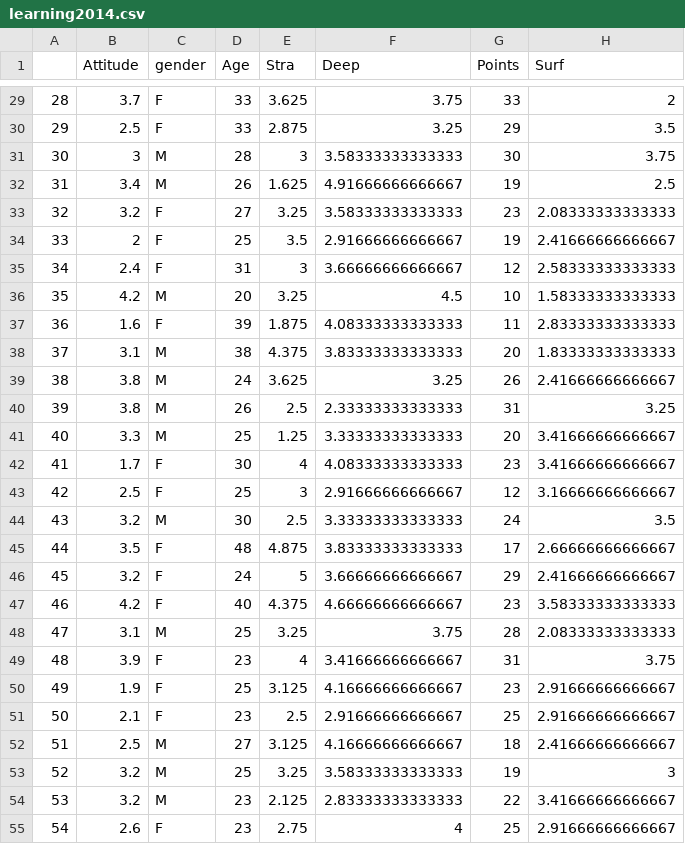
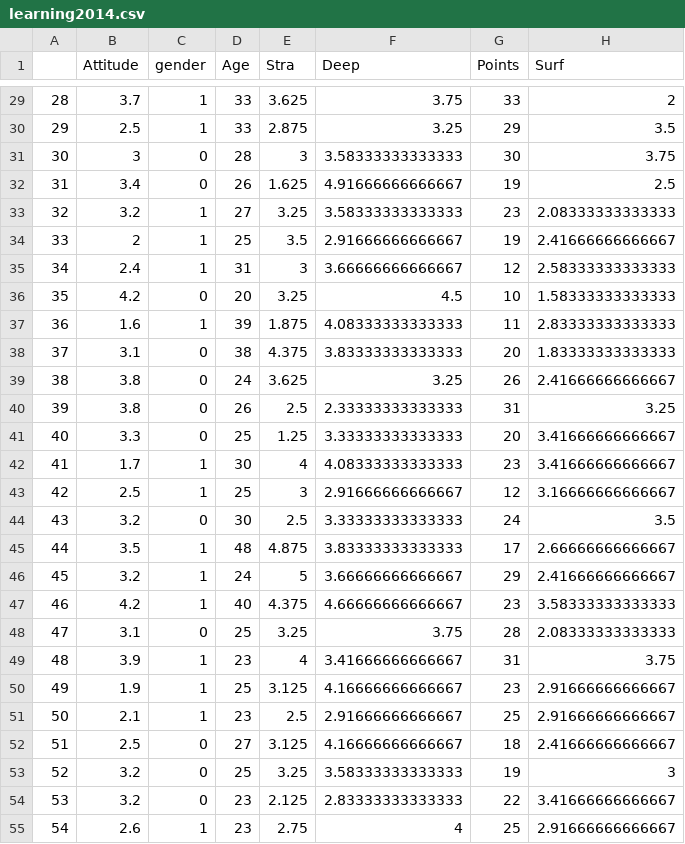
Before and after one commit to martkaila/IODS-project, a CSV file: data/learning2014.csv, drawn as a sheet; only a part is shown, gaps mark what is left out; the diff covers the shown part only.

Commit message:
Edited gender variable

```diff
--- a/data/learning2014.csv
+++ b/data/learning2014.csv
@@ -29,27 +29,27 @@
-"28",3.7,"F",33,3.625,3.75,33,2
-"29",2.5,"F",33,2.875,3.25,29,3.5
-"30",3,"M",28,3,3.58333333333333,30,3.75
-"31",3.4,"M",26,1.625,4.91666666666667,19,2.5
-"32",3.2,"F",27,3.25,3.58333333333333,23,2.08333333333333
-"33",2,"F",25,3.5,2.91666666666667,19,2.41666666666667
-"34",2.4,"F",31,3,3.66666666666667,12,2.58333333333333
-"35",4.2,"M",20,3.25,4.5,10,1.58333333333333
-"36",1.6,"F",39,1.875,4.08333333333333,11,2.83333333333333
-"37",3.1,"M",38,4.375,3.83333333333333,20,1.83333333333333
-"38",3.8,"M",24,3.625,3.25,26,2.41666666666667
-"39",3.8,"M",26,2.5,2.33333333333333,31,3.25
-"40",3.3,"M",25,1.25,3.33333333333333,20,3.41666666666667
-"41",1.7,"F",30,4,4.08333333333333,23,3.41666666666667
-"42",2.5,"F",25,3,2.91666666666667,12,3.16666666666667
-"43",3.2,"M",30,2.5,3.33333333333333,24,3.5
-"44",3.5,"F",48,4.875,3.83333333333333,17,2.66666666666667
-"45",3.2,"F",24,5,3.66666666666667,29,2.41666666666667
-"46",4.2,"F",40,4.375,4.66666666666667,23,3.58333333333333
-"47",3.1,"M",25,3.25,3.75,28,2.08333333333333
-"48",3.9,"F",23,4,3.41666666666667,31,3.75
-"49",1.9,"F",25,3.125,4.16666666666667,23,2.91666666666667
-"50",2.1,"F",23,2.5,2.91666666666667,25,2.91666666666667
-"51",2.5,"M",27,3.125,4.16666666666667,18,2.41666666666667
-"52",3.2,"M",25,3.25,3.58333333333333,19,3
-"53",3.2,"M",23,2.125,2.83333333333333,22,3.41666666666667
-"54",2.6,"F",23,2.75,4,25,2.91666666666667
+"28",3.7,1,33,3.625,3.75,33,2
+"29",2.5,1,33,2.875,3.25,29,3.5
+"30",3,0,28,3,3.58333333333333,30,3.75
+"31",3.4,0,26,1.625,4.91666666666667,19,2.5
+"32",3.2,1,27,3.25,3.58333333333333,23,2.08333333333333
+"33",2,1,25,3.5,2.91666666666667,19,2.41666666666667
+"34",2.4,1,31,3,3.66666666666667,12,2.58333333333333
+"35",4.2,0,20,3.25,4.5,10,1.58333333333333
+"36",1.6,1,39,1.875,4.08333333333333,11,2.83333333333333
+"37",3.1,0,38,4.375,3.83333333333333,20,1.83333333333333
+"38",3.8,0,24,3.625,3.25,26,2.41666666666667
+"39",3.8,0,26,2.5,2.33333333333333,31,3.25
+"40",3.3,0,25,1.25,3.33333333333333,20,3.41666666666667
+"41",1.7,1,30,4,4.08333333333333,23,3.41666666666667
+"42",2.5,1,25,3,2.91666666666667,12,3.16666666666667
+"43",3.2,0,30,2.5,3.33333333333333,24,3.5
+"44",3.5,1,48,4.875,3.83333333333333,17,2.66666666666667
+"45",3.2,1,24,5,3.66666666666667,29,2.41666666666667
+"46",4.2,1,40,4.375,4.66666666666667,23,3.58333333333333
+"47",3.1,0,25,3.25,3.75,28,2.08333333333333
+"48",3.9,1,23,4,3.41666666666667,31,3.75
+"49",1.9,1,25,3.125,4.16666666666667,23,2.91666666666667
+"50",2.1,1,23,2.5,2.91666666666667,25,2.91666666666667
+"51",2.5,0,27,3.125,4.16666666666667,18,2.41666666666667
+"52",3.2,0,25,3.25,3.58333333333333,19,3
+"53",3.2,0,23,2.125,2.83333333333333,22,3.41666666666667
+"54",2.6,1,23,2.75,4,25,2.91666666666667
```
Also changed, not shown: 139 edited cells elsewhere in this file, 2 other files.
